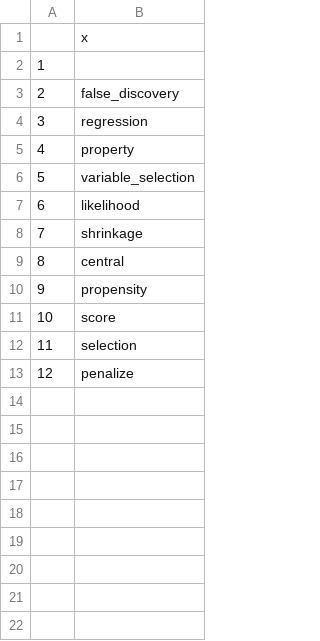
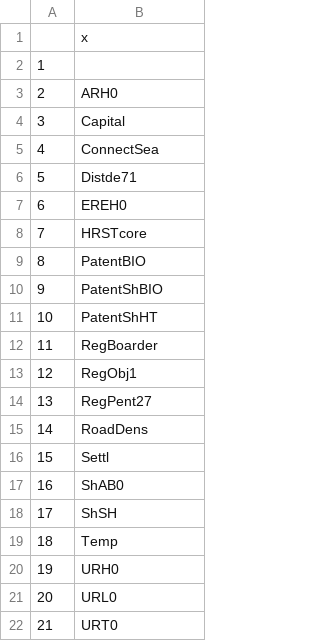
Before and after one commit to gilbert-feng/BAR-SP, a CSV file: empirical study/results/hete/high network effect terms.csv, drawn as a sheet.

```diff
--- a/empirical study/results/hete/high network effect terms.csv
+++ b/empirical study/results/hete/high network effect terms.csv
@@ -2,12 +2,21 @@
 "1",""
-"2","false_discovery"
-"3","regression"
-"4","property"
-"5","variable_selection"
-"6","likelihood"
-"7","shrinkage"
-"8","central"
-"9","propensity"
-"10","score"
-"11","selection"
-"12","penalize"
+"2","ARH0"
+"3","Capital"
+"4","ConnectSea"
+"5","Distde71"
+"6","EREH0"
+"7","HRSTcore"
+"8","PatentBIO"
+"9","PatentShBIO"
+"10","PatentShHT"
+"11","RegBoarder"
+"12","RegObj1"
+"13","RegPent27"
+"14","RoadDens"
+"15","Settl"
+"16","ShAB0"
+"17","ShSH"
+"18","Temp"
+"19","URH0"
+"20","URL0"
+"21","URT0"
```
Also changed, not shown: empirical study/results/hete/disturb SP.csv, empirical study/results/hete/disturb.csv, 41 other files.
